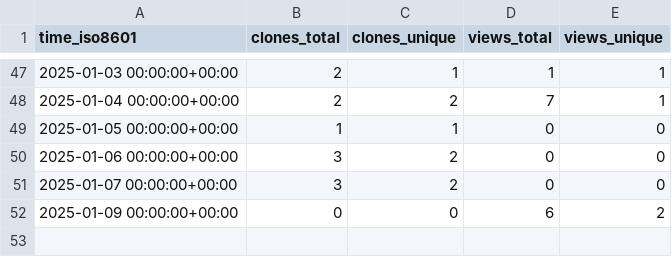
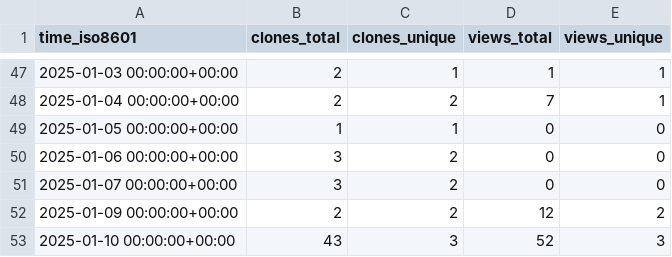
Before and after one commit to CBICA/NiChart_DLMUSE, a CSV file: CBICA/NiChart_DLMUSE/ghrs-data/views_clones_aggregate.csv, drawn as a sheet; only a part is shown, gaps mark what is left out.

```diff
--- a/CBICA/NiChart_DLMUSE/ghrs-data/views_clones_aggregate.csv
+++ b/CBICA/NiChart_DLMUSE/ghrs-data/views_clones_aggregate.csv
@@ -51,2 +51,3 @@ time_iso8601,clones_total,clones_unique,views_total,views_unique
 2025-01-07 00:00:00+00:00,3,2,0,0
-2025-01-09 00:00:00+00:00,0,0,6,2
+2025-01-09 00:00:00+00:00,2,2,12,2
+2025-01-10 00:00:00+00:00,43,3,52,3
```
Also changed, not shown: 1 other file.
